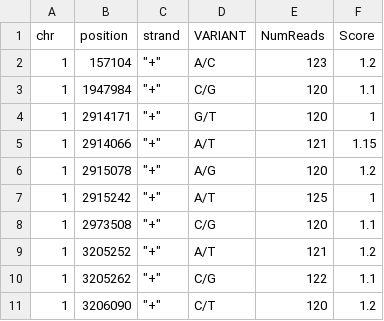
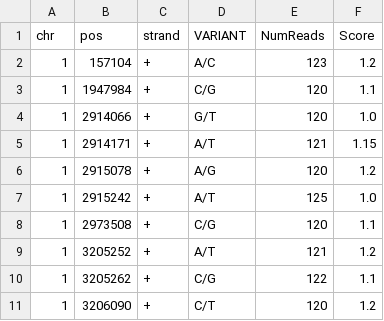
Before and after one commit to foneil/tassel-ML, a TSV file: TestExamples/PositionList3AnnAllOut.tsv, drawn as a sheet.

```diff
--- a/TestExamples/PositionList3AnnAllOut.tsv
+++ b/TestExamples/PositionList3AnnAllOut.tsv
@@ -1,11 +1,11 @@
-chr	position	strand	VARIANT	NumReads	Score
-1	157104	"""+"""	A/C	123	1.2
-1	1947984	"""+"""	C/G	120	1.1
-1	2914171	"""+"""	G/T	120	1
-1	2914066	"""+"""	A/T	121	1.15
-1	2915078	"""+"""	A/G	120	1.2
-1	2915242	"""+"""	A/T	125	1
-1	2973508	"""+"""	C/G	120	1.1
-1	3205252	"""+"""	A/T	121	1.2
-1	3205262	"""+"""	C/G	122	1.1
-1	3206090	"""+"""	C/T	120	1.2
+chr	pos	strand	VARIANT	NumReads	Score
+1	157104	+	A/C	123	1.2
+1	1947984	+	C/G	120	1.1
+1	2914066	+	G/T	120	1.0
+1	2914171	+	A/T	121	1.15
+1	2915078	+	A/G	120	1.2
+1	2915242	+	A/T	125	1.0
+1	2973508	+	C/G	120	1.1
+1	3205252	+	A/T	121	1.2
+1	3205262	+	C/G	122	1.1
+1	3206090	+	C/T	120	1.2
```
Also changed, not shown: TestExamples/PositionListMismatch.tsv, TestExamples/PositionListOneAnnInAllButOne.tsv, 8 other files.
